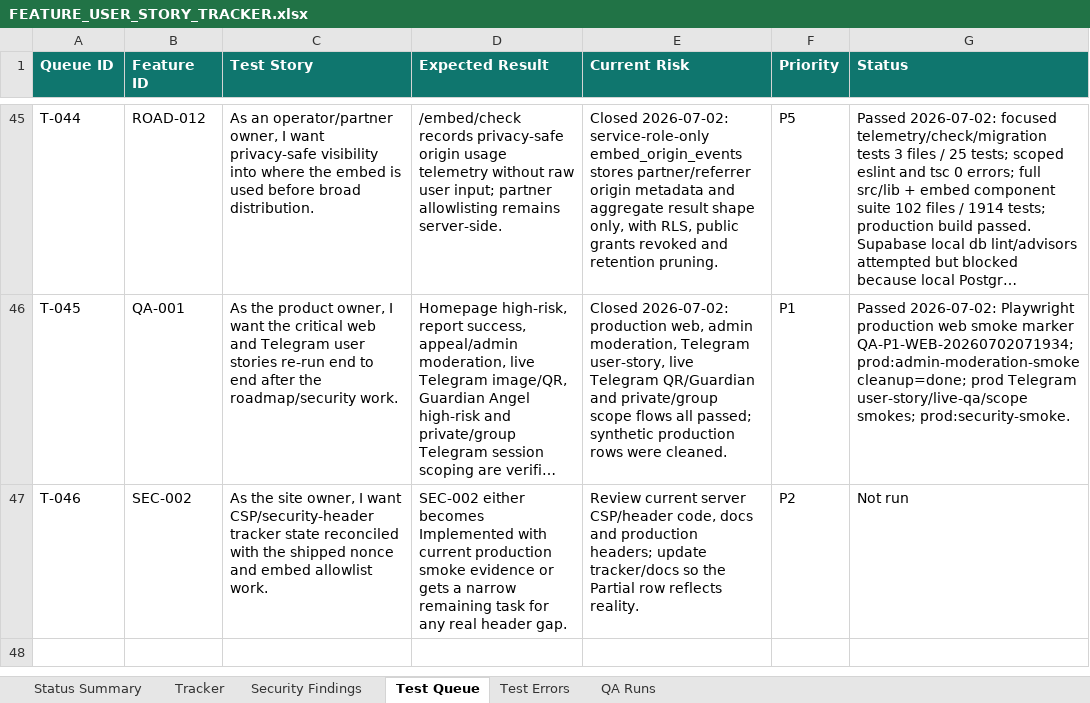
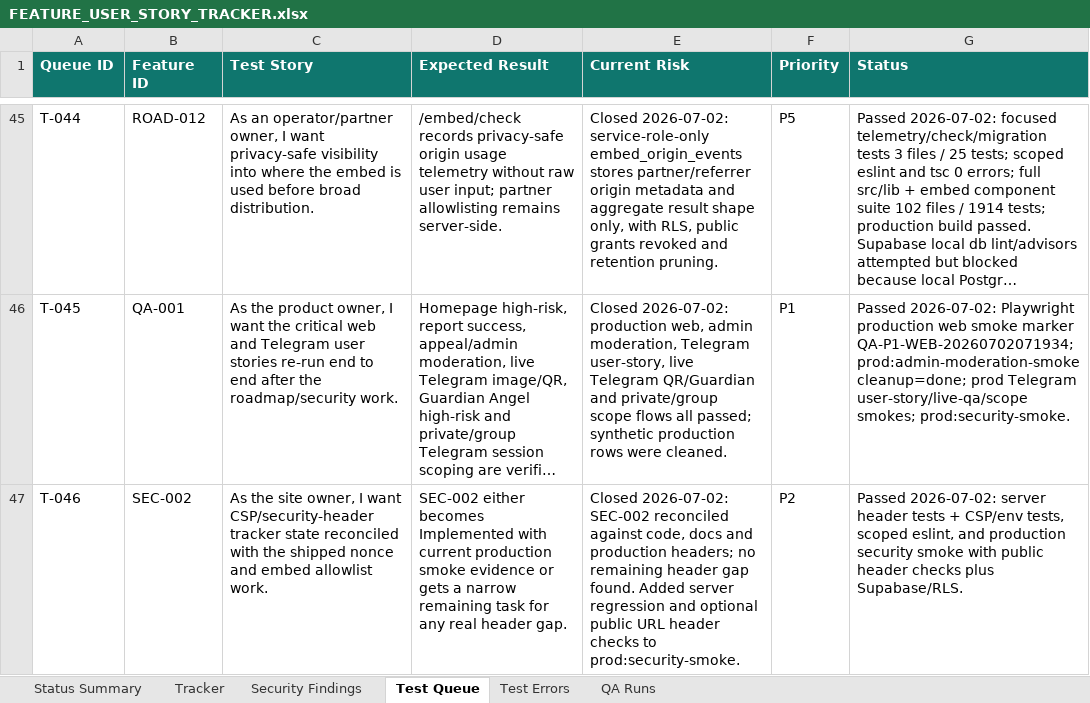
Before and after one commit to Web-pixel-creator/Scam-guard-Main, an Excel workbook: ai_docs/FEATURE_USER_STORY_TRACKER.xlsx, sheet Test Queue, drawn as a sheet; only a part is shown, gaps mark what is left out; long unchanged cells end in …; values as stored, in another font and other column widths than the file's, no borders; the diff names each change by its address in the sheet, - before the commit and + after, or states it on an @@ line.

Commit message:
test(prod): reconcile security headers

```diff
--- a/ai_docs/FEATURE_USER_STORY_TRACKER.xlsx (sheet Test Queue)
+++ b/ai_docs/FEATURE_USER_STORY_TRACKER.xlsx (sheet Test Queue)
-E47 (Current Risk): Review current server CSP/header code, docs and production headers; update tracker/docs so the Partial row reflects reality.
+E47 (Current Risk): Closed 2026-07-02: SEC-002 reconciled against code, docs and production headers; no remaining header gap found. Added server regression and optional public URL header checks to prod:security-smoke.
-G47 (Status): Not run
+G47 (Status): Passed 2026-07-02: server header tests + CSP/env tests, scoped eslint, and production security smoke with public header checks plus Supabase/RLS.
```
Also changed, not shown: sheet QA Runs, sheet Tracker, sheet Status Summary, 6 other files.
